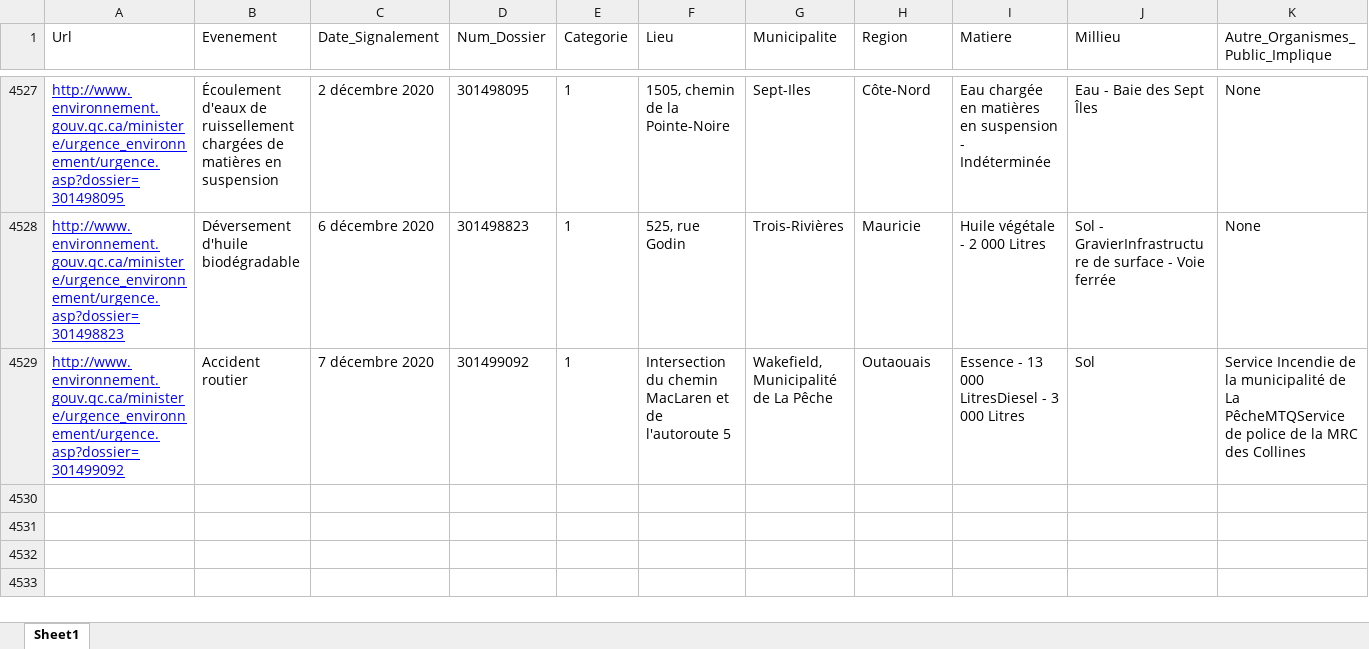
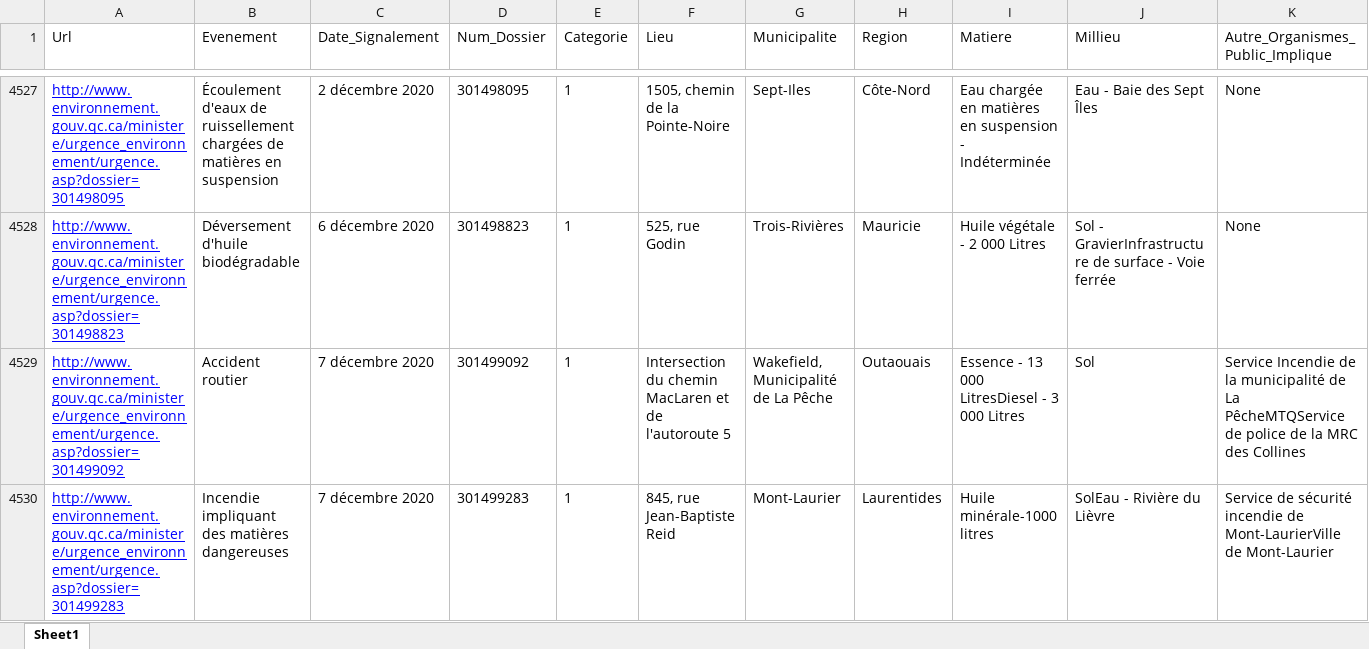
Before and after one commit to tristanlatr/Interventions-Urgence-Environnement-Quebec, an Excel workbook: Data/InterventionsUrgenceEnvironnementQuebec.json.xlsx, sheet Sheet1, drawn as a sheet; only a part is shown, gaps mark what is left out; values as stored, in another font and other column widths than the file's, no borders; rows hold the shown columns only; the diff names each change by its address in the sheet, - before the commit and + after, or states it on an @@ line.

```diff
--- a/Data/InterventionsUrgenceEnvironnementQuebec.json.xlsx (sheet Sheet1)
+++ b/Data/InterventionsUrgenceEnvironnementQuebec.json.xlsx (sheet Sheet1)
+row 4530: http://www.environnement.gouv.qc.ca/ministere/urgence_environnement/urgence.asp?dossier=301499283 | Incendie impliquant des matières dangereuses | 7 décembre 2020 | 301499283 | 1 | 845, rue Jean-Baptiste Reid | Mont-Laurier | Laurentides | Huile minérale-1000 litres | SolEau - Rivière du Lièvre | Service de sécurité incendie de Mont-LaurierVille de Mont-Laurier
```
Also changed, not shown: 1 other file.
